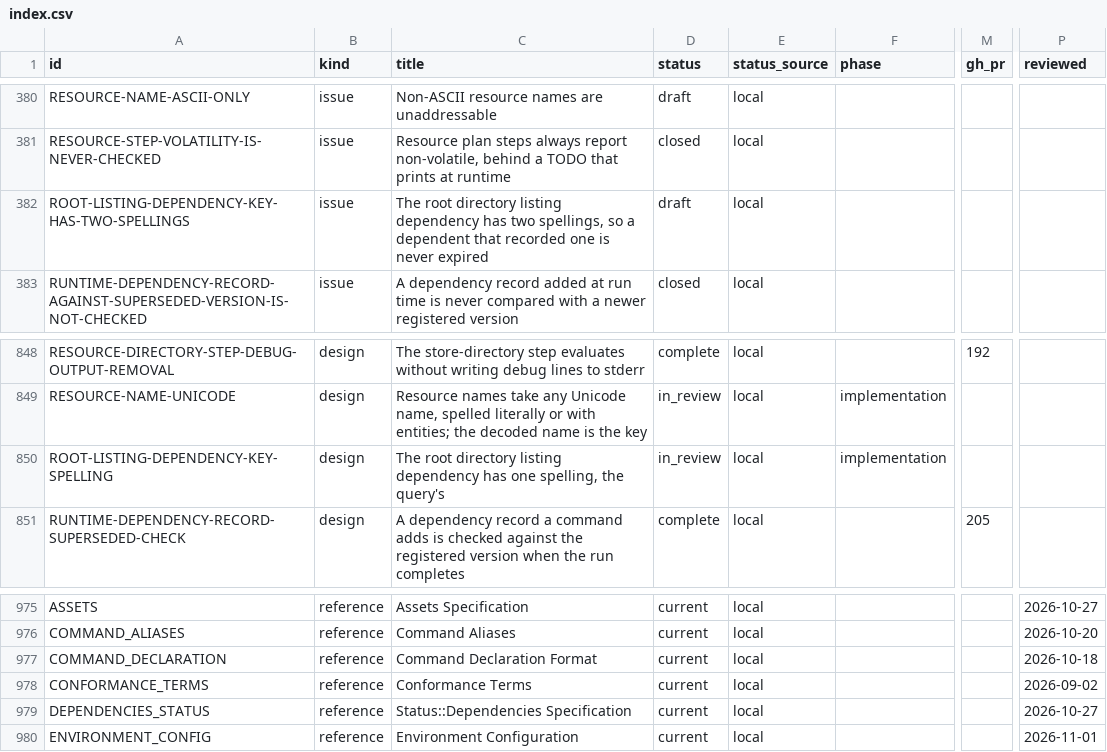
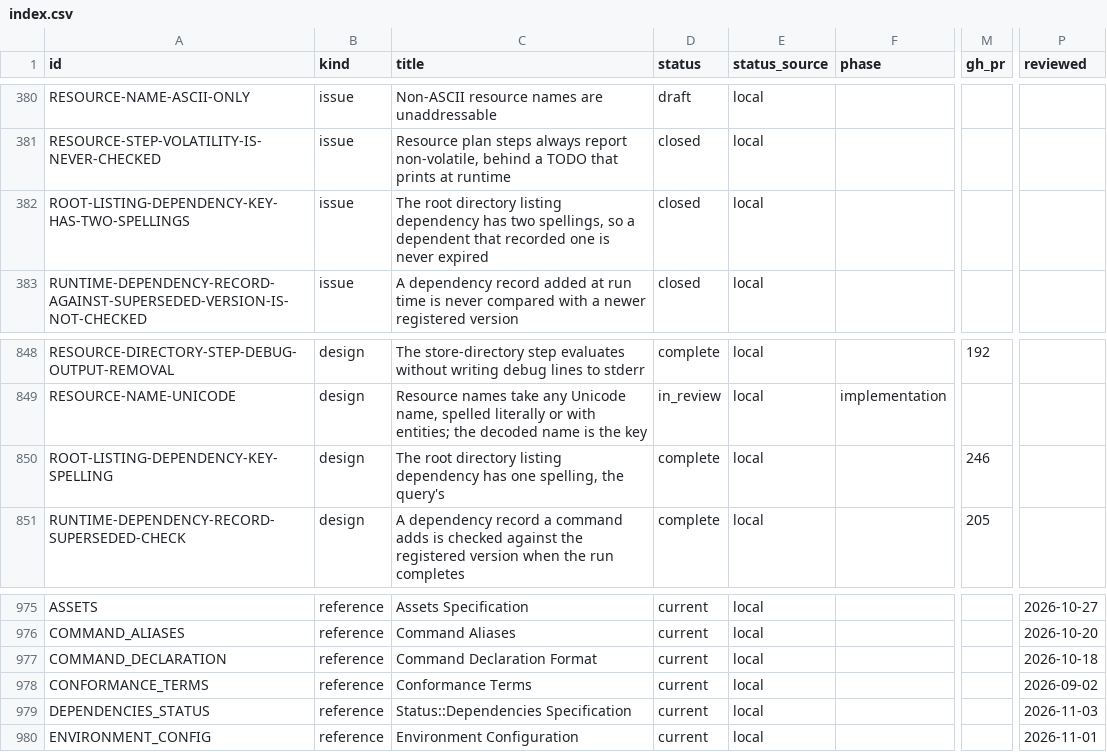
Before and after one commit to orest-d/liquers, a CSV file: specs/index.csv, drawn as a sheet; only a part is shown, gaps mark what is left out; the diff names each change by its address in the sheet, - before the commit and + after, or states it on an @@ line.

```diff
--- a/specs/index.csv
+++ b/specs/index.csv
-D382 (status): draft
+D382 (status): closed
-D850 (status): in_review
+D850 (status): complete
-F850 (phase): implementation
+F850 (phase): (empty)
-M850 (gh_pr): (empty)
+M850 (gh_pr): 246
-P979 (reviewed): 2026-10-27
+P979 (reviewed): 2026-11-03
```
Also changed, not shown: 3 other files.
